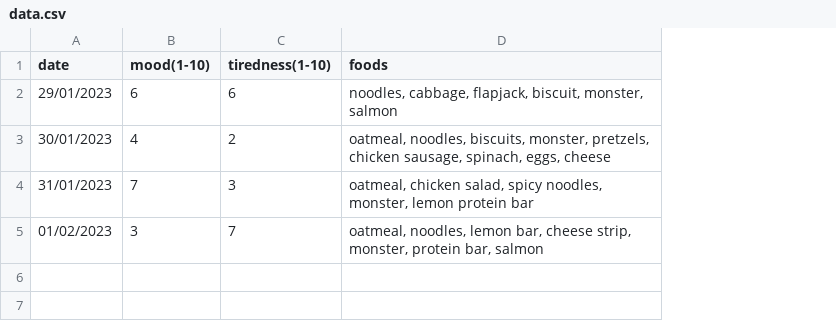
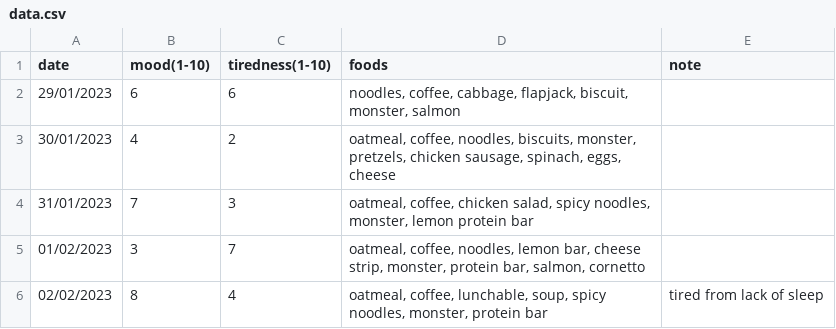
Before and after one commit to DiscoRiver/tracking, a CSV file: hypothyroidism-tracker/data.csv, drawn as a sheet; the diff names each change by its address in the sheet, - before the commit and + after, or states it on an @@ line.

Commit message:
update

```diff
--- a/hypothyroidism-tracker/data.csv
+++ b/hypothyroidism-tracker/data.csv
+column E (note), empty
-D2 (foods): noodles, cabbage, flapjack,…
+D2 (foods): noodles, coffee, cabbage, flapjack,…
-D3 (foods): oatmeal, noodles, biscuits,…
+D3 (foods): oatmeal, coffee, noodles, biscuits,…
-D4 (foods): oatmeal, chicken salad,…
+D4 (foods): oatmeal, coffee, chicken salad,…
-D5 (foods): oatmeal, noodles, lemon bar, cheese strip, monster, protein bar, salmon
+D5 (foods): oatmeal, coffee, noodles, lemon bar, cheese strip, monster, protein bar, salmon, cornetto
+row 6: 02/02/2023 | 8 | 4 | oatmeal, coffee, lunchable, soup, spicy noodles, monster, protein bar | tired from lack of sleep
```
